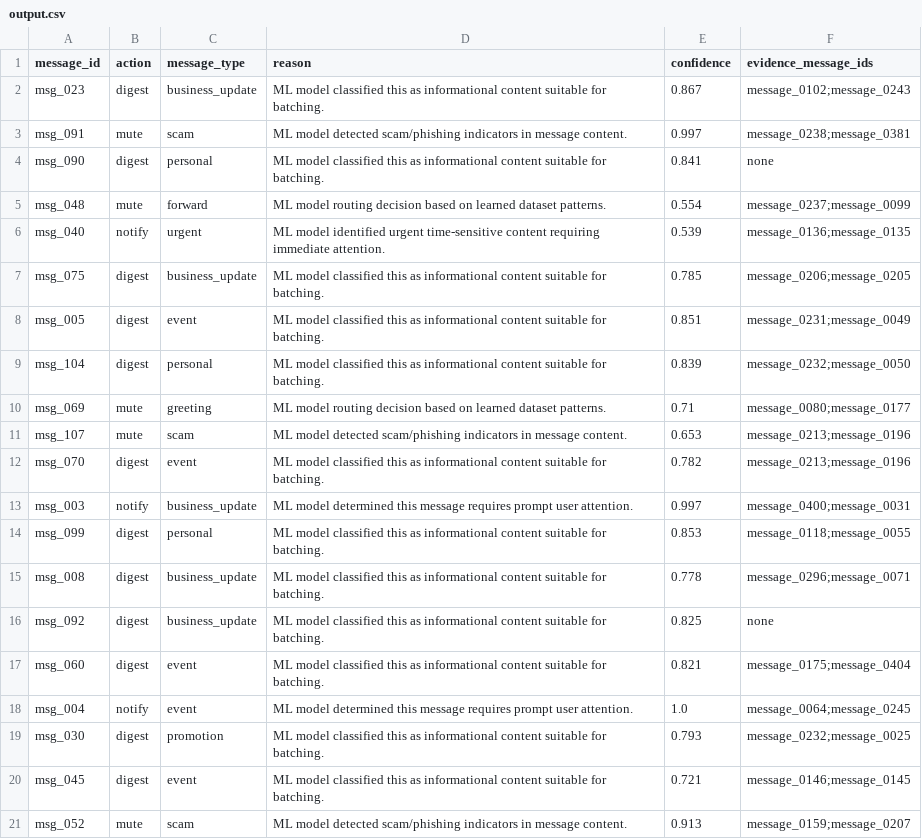
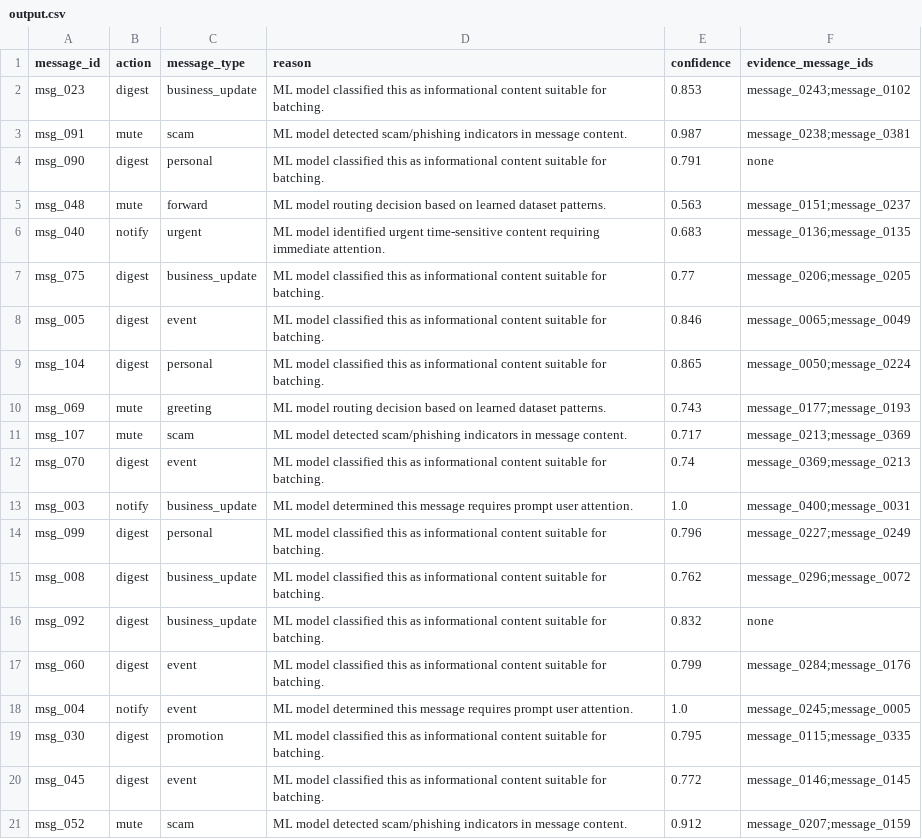
Before and after one commit to Aj2280/Message-Notification-Router, a CSV file: dataset/output.csv, drawn as a sheet; only a part is shown; the diff covers the shown part only.

```diff
--- a/dataset/output.csv
+++ b/dataset/output.csv
@@ -1,21 +1,21 @@
 message_id,action,message_type,reason,confidence,evidence_message_ids
-msg_023,digest,business_update,ML model classified this as informational content suitable for batching.,0.867,message_0102;message_0243
-msg_091,mute,scam,ML model detected scam/phishing indicators in message content.,0.997,message_0238;message_0381
-msg_090,digest,personal,ML model classified this as informational content suitable for batching.,0.841,none
-msg_048,mute,forward,ML model routing decision based on learned dataset patterns.,0.554,message_0237;message_0099
-msg_040,notify,urgent,ML model identified urgent time-sensitive content requiring immediate attention.,0.539,message_0136;message_0135
-msg_075,digest,business_update,ML model classified this as informational content suitable for batching.,0.785,message_0206;message_0205
-msg_005,digest,event,ML model classified this as informational content suitable for batching.,0.851,message_0231;message_0049
-msg_104,digest,personal,ML model classified this as informational content suitable for batching.,0.839,message_0232;message_0050
-msg_069,mute,greeting,ML model routing decision based on learned dataset patterns.,0.71,message_0080;message_0177
-msg_107,mute,scam,ML model detected scam/phishing indicators in message content.,0.653,message_0213;message_0196
-msg_070,digest,event,ML model classified this as informational content suitable for batching.,0.782,message_0213;message_0196
-msg_003,notify,business_update,ML model determined this message requires prompt user attention.,0.997,message_0400;message_0031
-msg_099,digest,personal,ML model classified this as informational content suitable for batching.,0.853,message_0118;message_0055
-msg_008,digest,business_update,ML model classified this as informational content suitable for batching.,0.778,message_0296;message_0071
-msg_092,digest,business_update,ML model classified this as informational content suitable for batching.,0.825,none
-msg_060,digest,event,ML model classified this as informational content suitable for batching.,0.821,message_0175;message_0404
-msg_004,notify,event,ML model determined this message requires prompt user attention.,1.0,message_0064;message_0245
-msg_030,digest,promotion,ML model classified this as informational content suitable for batching.,0.793,message_0232;message_0025
-msg_045,digest,event,ML model classified this as informational content suitable for batching.,0.721,message_0146;message_0145
-msg_052,mute,scam,ML model detected scam/phishing indicators in message content.,0.913,message_0159;message_0207
+msg_023,digest,business_update,ML model classified this as informational content suitable for batching.,0.853,message_0243;message_0102
+msg_091,mute,scam,ML model detected scam/phishing indicators in message content.,0.987,message_0238;message_0381
+msg_090,digest,personal,ML model classified this as informational content suitable for batching.,0.791,none
+msg_048,mute,forward,ML model routing decision based on learned dataset patterns.,0.563,message_0151;message_0237
+msg_040,notify,urgent,ML model identified urgent time-sensitive content requiring immediate attention.,0.683,message_0136;message_0135
+msg_075,digest,business_update,ML model classified this as informational content suitable for batching.,0.77,message_0206;message_0205
+msg_005,digest,event,ML model classified this as informational content suitable for batching.,0.846,message_0065;message_0049
+msg_104,digest,personal,ML model classified this as informational content suitable for batching.,0.865,message_0050;message_0224
+msg_069,mute,greeting,ML model routing decision based on learned dataset patterns.,0.743,message_0177;message_0193
+msg_107,mute,scam,ML model detected scam/phishing indicators in message content.,0.717,message_0213;message_0369
+msg_070,digest,event,ML model classified this as informational content suitable for batching.,0.74,message_0369;message_0213
+msg_003,notify,business_update,ML model determined this message requires prompt user attention.,1.0,message_0400;message_0031
+msg_099,digest,personal,ML model classified this as informational content suitable for batching.,0.796,message_0227;message_0249
+msg_008,digest,business_update,ML model classified this as informational content suitable for batching.,0.762,message_0296;message_0072
+msg_092,digest,business_update,ML model classified this as informational content suitable for batching.,0.832,none
+msg_060,digest,event,ML model classified this as informational content suitable for batching.,0.799,message_0284;message_0176
+msg_004,notify,event,ML model determined this message requires prompt user attention.,1.0,message_0245;message_0005
+msg_030,digest,promotion,ML model classified this as informational content suitable for batching.,0.795,message_0115;message_0335
+msg_045,digest,event,ML model classified this as informational content suitable for batching.,0.772,message_0146;message_0145
+msg_052,mute,scam,ML model detected scam/phishing indicators in message content.,0.912,message_0207;message_0159
```
Also changed, not shown: 158 edited cells elsewhere in this file, 19 other files.
